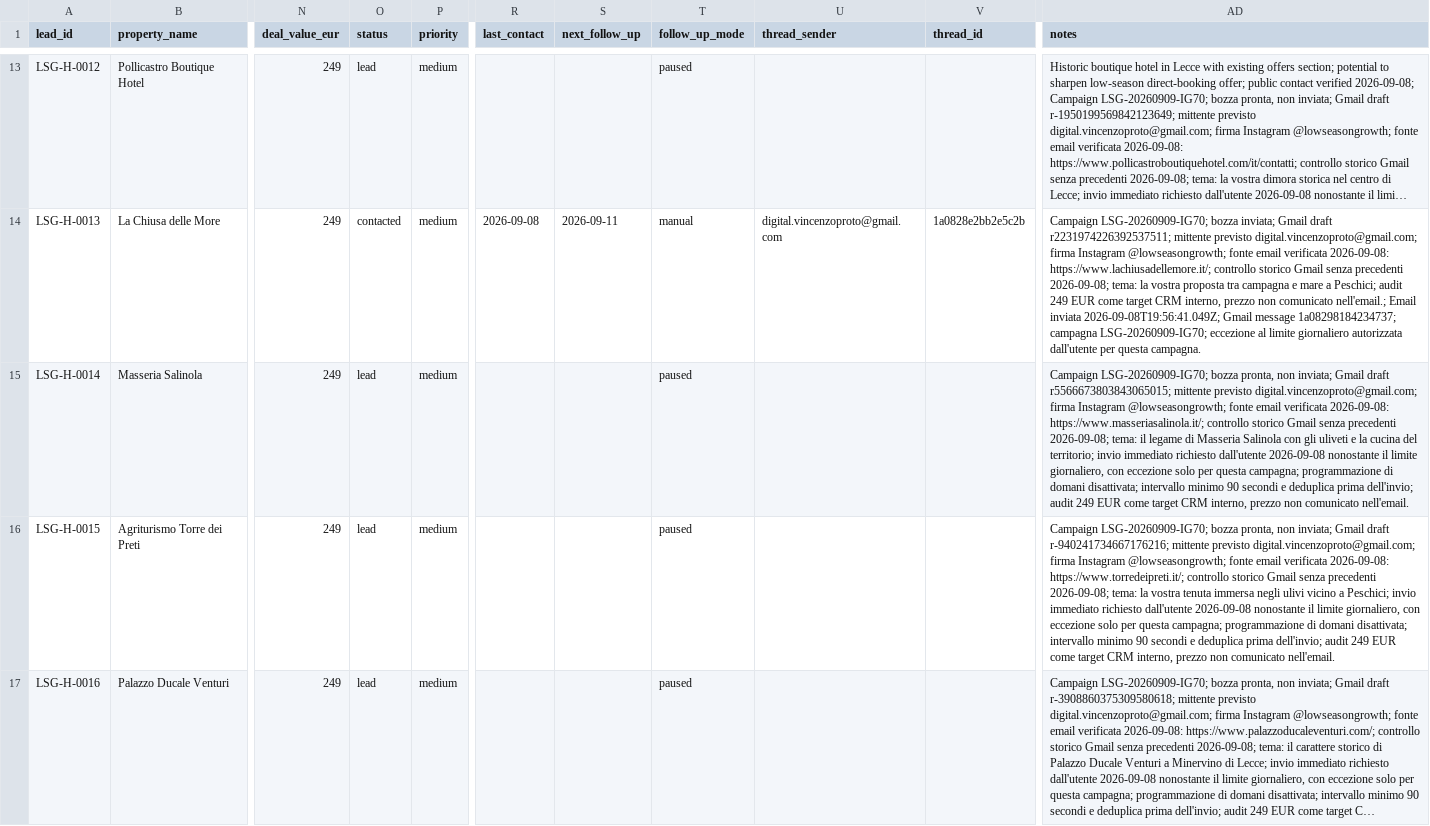
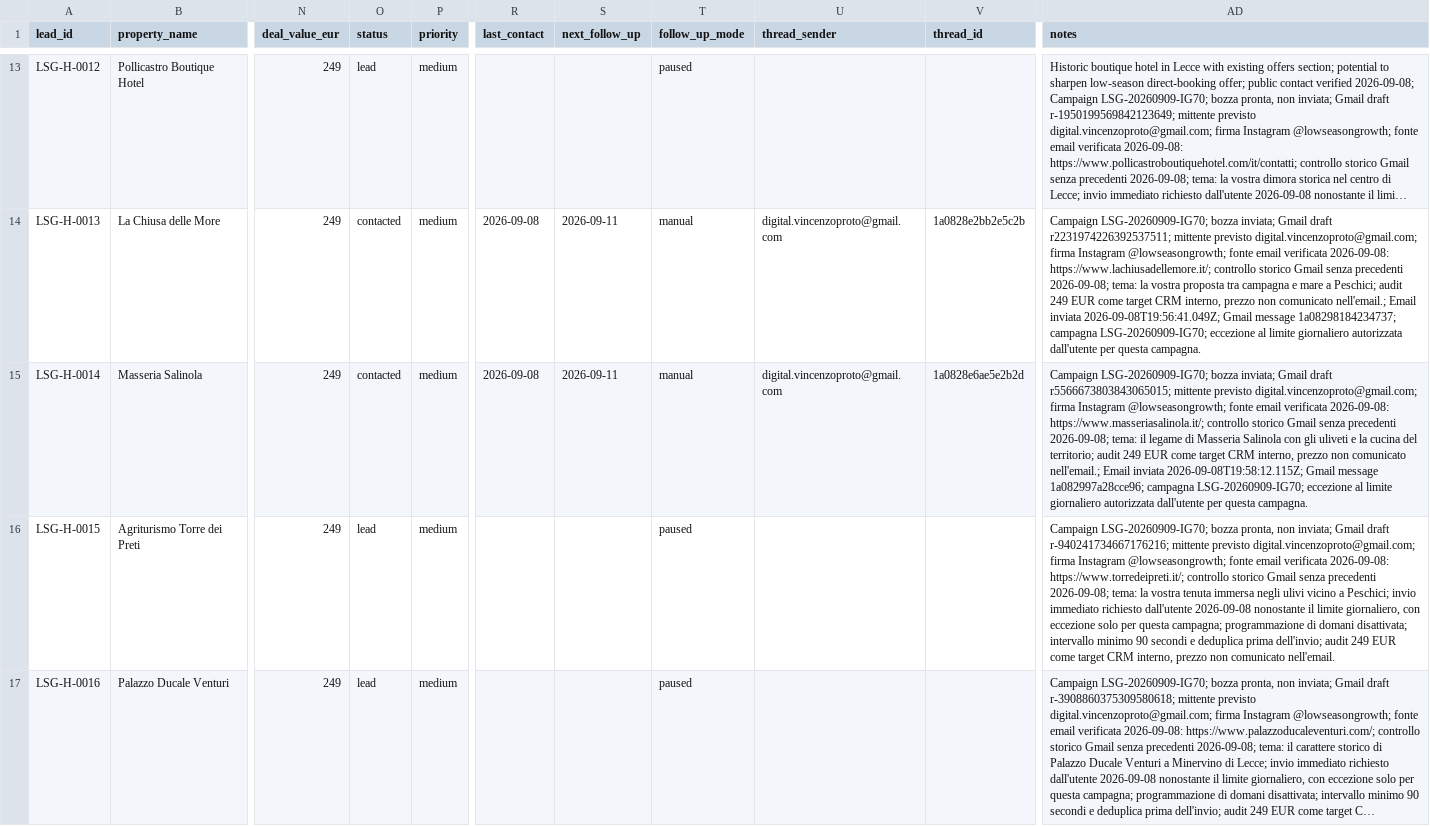
Before and after one commit to vincenzoproto/Lowseasongrowth, a CSV file: crm/LEADS.csv, drawn as a sheet; only a part is shown, gaps mark what is left out; long unchanged cells end in …; the diff names each change by its address in the sheet, - before the commit and + after, or states it on an @@ line.

Commit message:
Record LSG email sent to Masseria Salinola (LSG-H-0014)

```diff
--- a/crm/LEADS.csv
+++ b/crm/LEADS.csv
-O15 (status): lead
+O15 (status): contacted
-R15 (last_contact): (empty)
+R15 (last_contact): 2026-09-08
-S15 (next_follow_up): (empty)
+S15 (next_follow_up): 2026-09-11
-T15 (follow_up_mode): paused
+T15 (follow_up_mode): manual
-U15 (thread_sender): (empty)
+U15 (thread_sender): digital.vincenzoproto@gmail.com
-V15 (thread_id): (empty)
+V15 (thread_id): 1a0828e6ae5e2b2d
-AD15 (notes): …LSG-20260909-IG70; bozza pronta, non inviata; Gmail draft r5566673803843065015; mittente previsto digital.vincenzoproto@gmail.com; firma Instagram @lowseasongrowth; fonte email verificata 2026-09-08: https://www.masseriasalinola.it/; controllo storico Gmail senza precedenti 2026-09-08; tema: il legame di Masseria Salinola con gli uliveti e la cucina del territorio; invio immediato richiesto dall'utente 2026-09-08 nonostante il limite giornaliero, con eccezione solo per questa campagna; programmazione di domani disattivata; intervallo minimo 90 secondi e deduplica prima dell'invio; audit 249 EUR come target CRM interno, prezzo non comunicato nell'email.
+AD15 (notes): …LSG-20260909-IG70; bozza inviata; Gmail draft r5566673803843065015; mittente previsto digital.vincenzoproto@gmail.com; firma Instagram @lowseasongrowth; fonte email verificata 2026-09-08: https://www.masseriasalinola.it/; controllo storico Gmail senza precedenti 2026-09-08; tema: il legame di Masseria Salinola con gli uliveti e la cucina del territorio; audit 249 EUR come target CRM interno, prezzo non comunicato nell'email.; Email inviata 2026-09-08T19:58:12.115Z; Gmail message 1a082997a28cce96; campagna LSG-20260909-IG70; eccezione al limite giornaliero autorizzata dall'utente per questa campagna.
```
